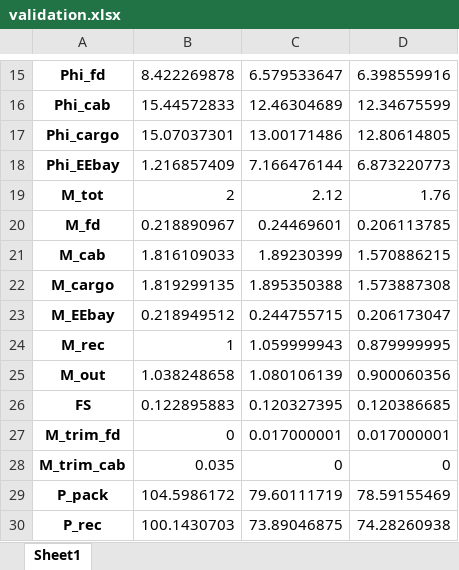
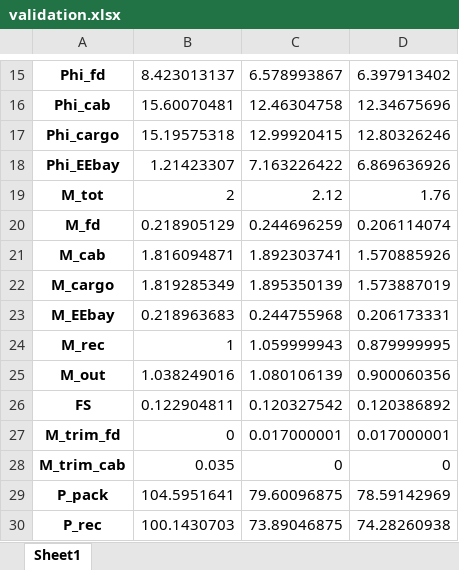
Before and after one commit to Propulsion-Power-TU-Delft/DynTherM, an Excel workbook: PyScripts/output/validation.xlsx, sheet Sheet1, drawn as a sheet; only a part is shown, gaps mark what is left out; values as stored, in another font and other column widths than the file's, no borders; the diff covers the shown part only; the diff names each change by its address in the sheet, - before the commit and + after, or states it on an @@ line.

```diff
--- a/PyScripts/output/validation.xlsx (sheet Sheet1)
+++ b/PyScripts/output/validation.xlsx (sheet Sheet1)
-B15: 8.422269878
+B15: 8.423013137
-C15: 6.579533647
+C15: 6.578993867
-D15: 6.398559916
+D15: 6.397913402
-B16: 15.44572833
+B16: 15.60070481
-C16: 12.46304689
+C16: 12.46304758
-D16: 12.34675599
+D16: 12.34675696
-B17: 15.07037301
+B17: 15.19575318
-C17: 13.00171486
+C17: 12.99920415
-D17: 12.80614805
+D17: 12.80326246
-B18: 1.216857409
+B18: 1.21423307
-C18: 7.166476144
+C18: 7.163226422
-D18: 6.873220773
+D18: 6.869636926
-B20: 0.218890967
+B20: 0.218905129
-C20: 0.24469601
+C20: 0.244696259
-D20: 0.206113785
+D20: 0.206114074
-B21: 1.816109033
+B21: 1.816094871
-C21: 1.89230399
+C21: 1.892303741
-D21: 1.570886215
+D21: 1.570885926
-B22: 1.819299135
+B22: 1.819285349
-C22: 1.895350388
+C22: 1.895350139
-D22: 1.573887308
+D22: 1.573887019
-B23: 0.218949512
+B23: 0.218963683
-C23: 0.244755715
+C23: 0.244755968
-D23: 0.206173047
+D23: 0.206173331
-B25: 1.038248658
+B25: 1.038249016
-B26: 0.122895883
+B26: 0.122904811
-C26: 0.120327395
+C26: 0.120327542
-D26: 0.120386685
+D26: 0.120386892
-B29: 104.5986172
+B29: 104.5951641
-C29: 79.60111719
+C29: 79.60096875
-D29: 78.59155469
+D29: 78.59142969
```
Also changed, not shown: 33 edited cells elsewhere in this sheet, PyScripts/output/std_day.xlsx, 41 other files.
